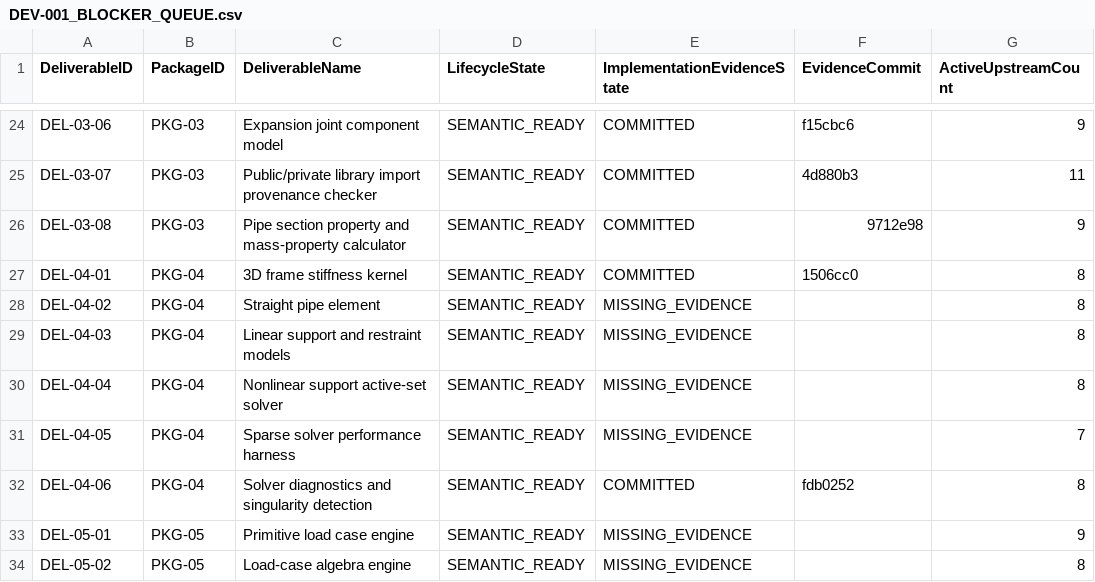
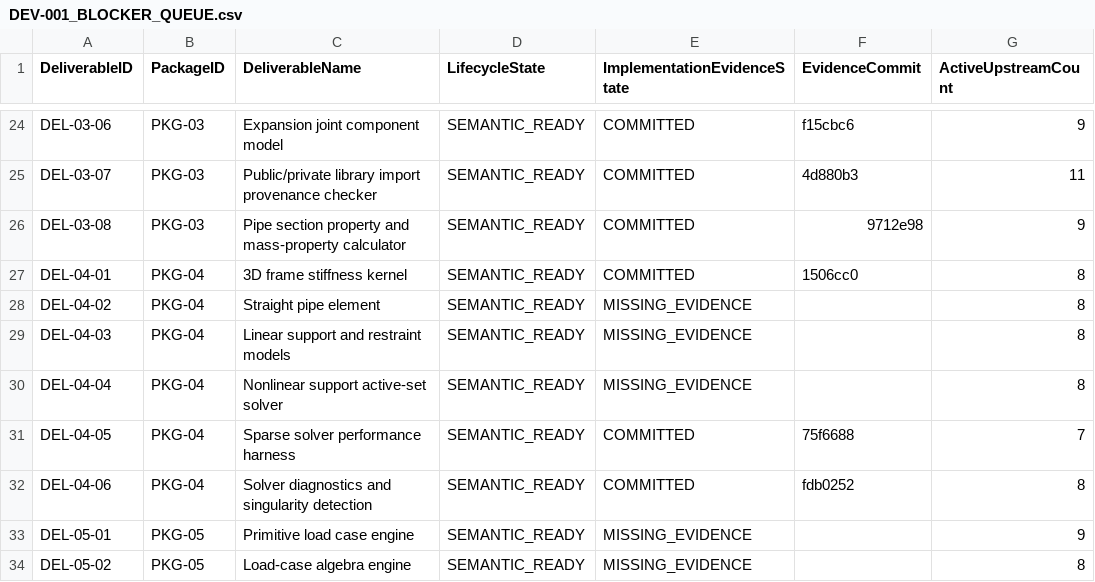
Before and after one commit to sgttomas/chirality-piping, a CSV file: execution/_Coordination/DEV-001_BLOCKER_QUEUE.csv, drawn as a sheet; only a part is shown, gaps mark what is left out; the diff names each change by its address in the sheet, - before the commit and + after, or states it on an @@ line.

```diff
--- a/execution/_Coordination/DEV-001_BLOCKER_QUEUE.csv
+++ b/execution/_Coordination/DEV-001_BLOCKER_QUEUE.csv
-E31 (ImplementationEvidenceState): MISSING_EVIDENCE
+E31 (ImplementationEvidenceState): COMMITTED
-F31 (EvidenceCommit): (empty)
+F31 (EvidenceCommit): 75f6688
```
Also changed, not shown: execution/_Coordination/DEV-001_IMPLEMENTATION_EVIDENCE.csv, 10 other files.
